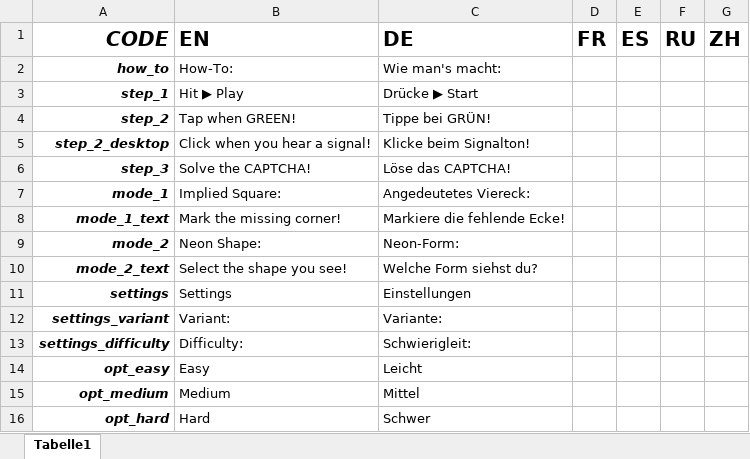
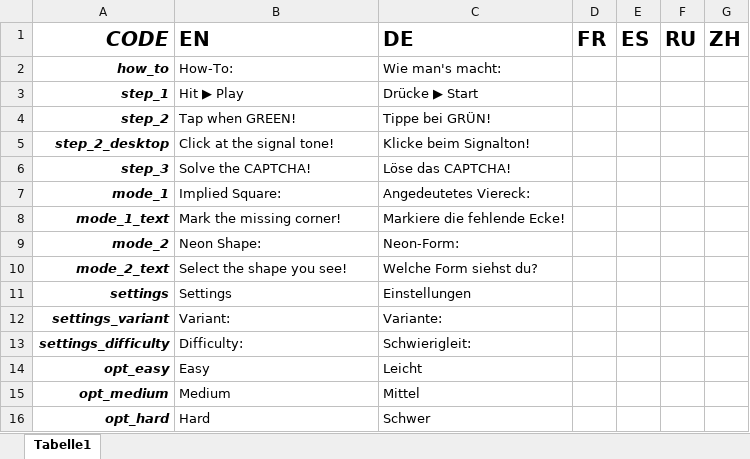
Before and after one commit to ginzhio/neo-captcha-frontend, an Excel workbook: docs/translations.xlsx, sheet Tabelle1, drawn as a sheet; values as stored, in another font and other column widths than the file's, no borders; the diff names each change by its address in the sheet, - before the commit and + after, or states it on an @@ line.

```diff
--- a/docs/translations.xlsx (sheet Tabelle1)
+++ b/docs/translations.xlsx (sheet Tabelle1)
-B5 (EN): Click when you hear a signal!
+B5 (EN): Click at the signal tone!
```
Also changed, not shown: 7 other files.
